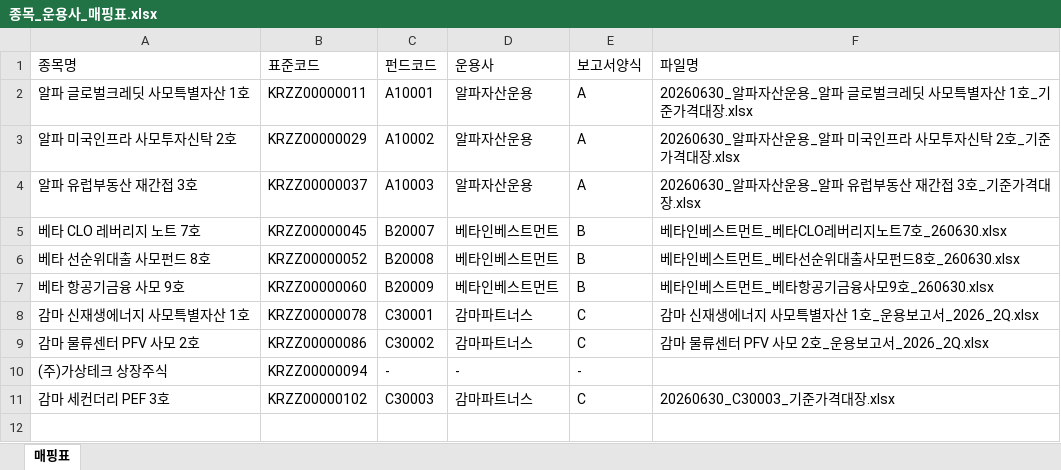
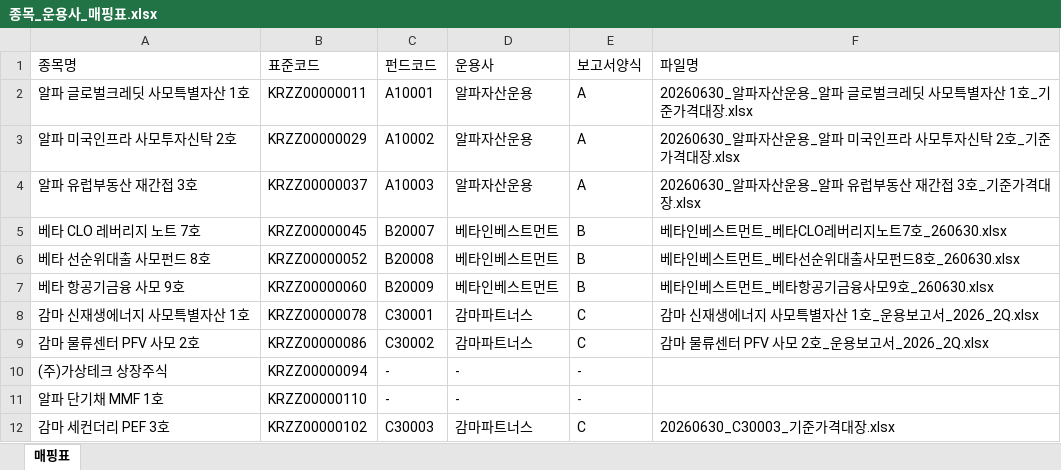
Before and after one commit to chochoi4444/261007, an Excel workbook: vibe-coding-prep/dummy_data/master/종목_운용사_매핑표.xlsx, sheet 매핑표, drawn as a sheet; values as stored, in another font and other column widths than the file's, no borders; the diff names each change by its address in the sheet, - before the commit and + after, or states it on an @@ line.

```diff
--- a/vibe-coding-prep/dummy_data/master/종목_운용사_매핑표.xlsx (sheet 매핑표)
+++ b/vibe-coding-prep/dummy_data/master/종목_운용사_매핑표.xlsx (sheet 매핑표)
+row 11: 알파 단기채 MMF 1호 | KRZZ00000110 | - | - | -
```
Also changed, not shown: vibe-coding-prep/dummy_data/answer/당사양식_정답.xlsx, vibe-coding-prep/dummy_data/input/20260630_알파자산운용_알파 글로벌크레딧 사모특별자산 1호_기준가격대장.xlsx, 10 other files.
